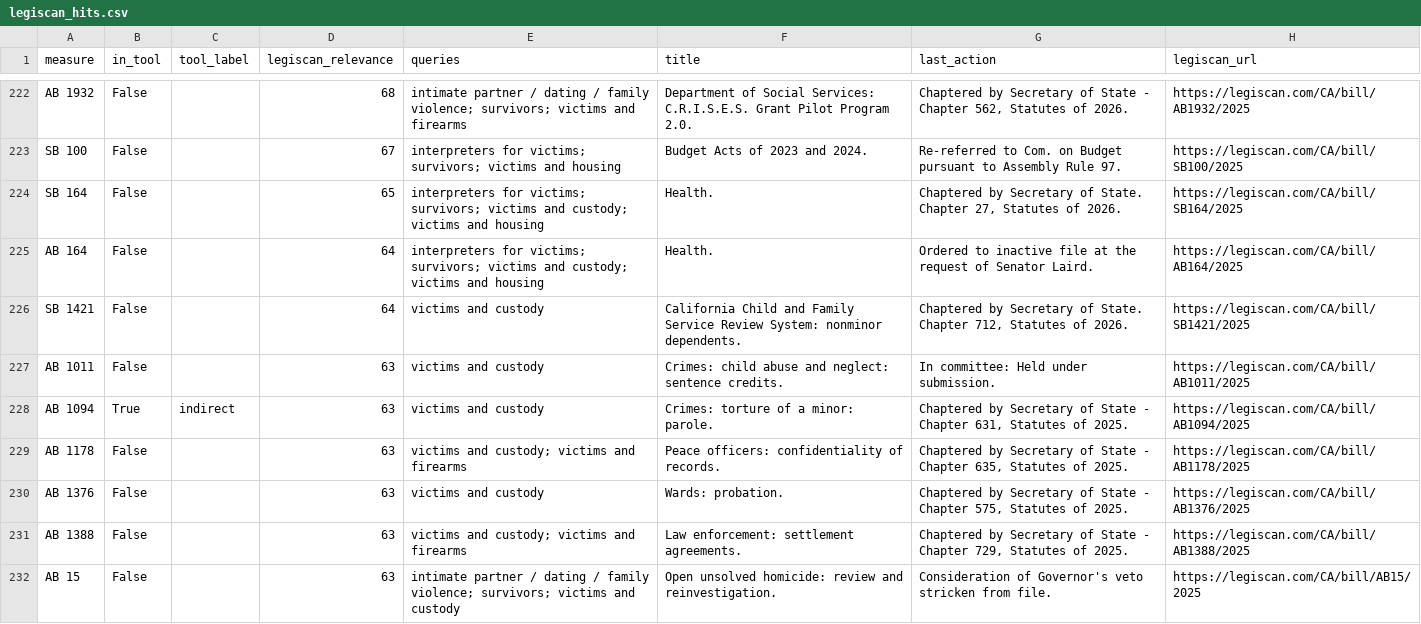
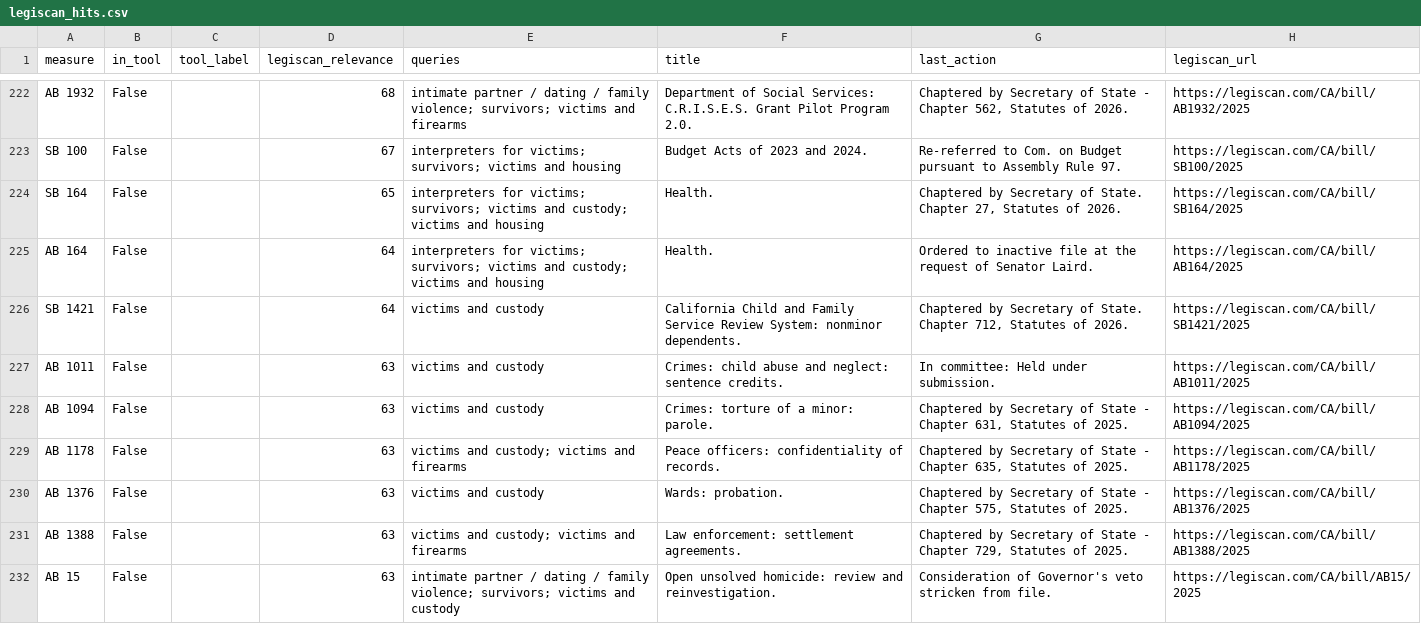
Before and after one commit to tusandia/ca-dv-law-index-, a CSV file: dv_index/results/legiscan_hits.csv, drawn as a sheet; only a part is shown, gaps mark what is left out; the diff covers the shown part only.

```diff
--- a/dv_index/results/legiscan_hits.csv
+++ b/dv_index/results/legiscan_hits.csv
@@ -227,3 +227,3 @@ SB 1421,False,,64,victims and custody,California Child and Family Service Review
 AB 1011,False,,63,victims and custody,Crimes: child abuse and neglect: sentence credits.,In committee: Held under submission.,https://legiscan.com/CA/bill/AB1011/2025
-AB 1094,True,indirect,63,victims and custody,Crimes: torture of a minor: parole.,"Chaptered by Secretary of State - Chapter 631, Statutes of 2025.",https://legiscan.com/CA/bill/AB1094/2025
+AB 1094,False,,63,victims and custody,Crimes: torture of a minor: parole.,"Chaptered by Secretary of State - Chapter 631, Statutes of 2025.",https://legiscan.com/CA/bill/AB1094/2025
 AB 1178,False,,63,victims and custody; victims and firearms,Peace officers: confidentiality of records.,"Chaptered by Secretary of State - Chapter 635, Statutes of 2025.",https://legiscan.com/CA/bill/AB1178/2025
```
Also changed, not shown: 46 edited cells elsewhere in this file, 1 other file.
